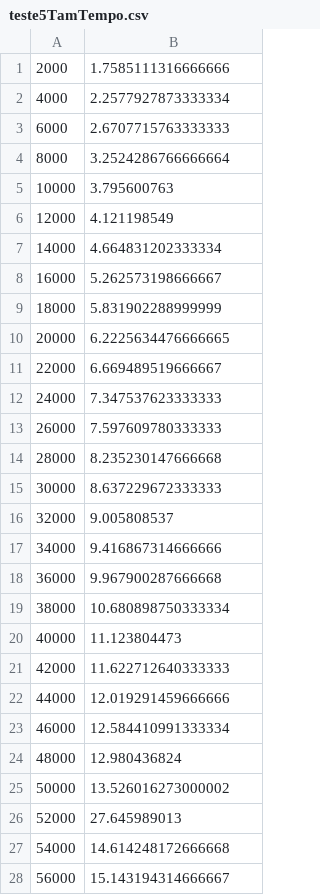
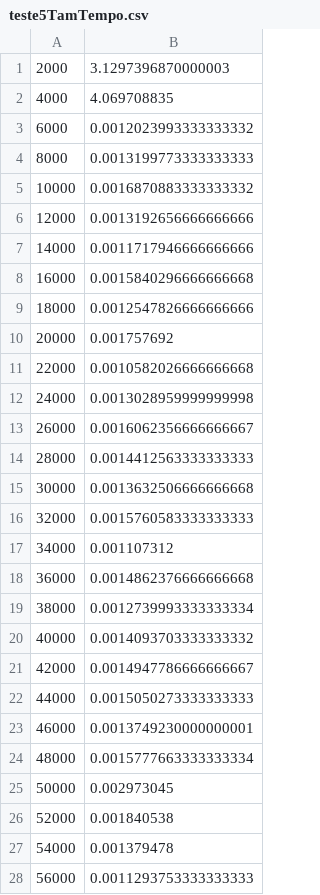
Before and after one commit to jamella/blowfish-attack, a CSV file: teste5TamTempo.csv, drawn as a sheet; only a part is shown; the diff covers the shown part only.

```diff
--- a/teste5TamTempo.csv
+++ b/teste5TamTempo.csv
@@ -1,28 +1,28 @@
-2000,1.7585111316666666
-4000,2.2577927873333334
-6000,2.6707715763333333
-8000,3.2524286766666664
-10000,3.795600763
-12000,4.121198549
-14000,4.664831202333334
-16000,5.262573198666667
-18000,5.831902288999999
-20000,6.2225634476666665
-22000,6.669489519666667
-24000,7.347537623333333
-26000,7.597609780333333
-28000,8.235230147666668
-30000,8.637229672333333
-32000,9.005808537
-34000,9.416867314666666
-36000,9.967900287666668
-38000,10.680898750333334
-40000,11.123804473
-42000,11.622712640333333
-44000,12.019291459666666
-46000,12.584410991333334
-48000,12.980436824
-50000,13.526016273000002
-52000,27.645989013
-54000,14.614248172666668
-56000,15.143194314666667
+2000,3.1297396870000003
+4000,4.069708835
+6000,0.0012023993333333332
+8000,0.0013199773333333333
+10000,0.0016870883333333332
+12000,0.0013192656666666666
+14000,0.0011717946666666666
+16000,0.0015840296666666668
+18000,0.0012547826666666666
+20000,0.001757692
+22000,0.0010582026666666668
+24000,0.0013028959999999998
+26000,0.0016062356666666667
+28000,0.0014412563333333333
+30000,0.0013632506666666668
+32000,0.0015760583333333333
+34000,0.001107312
+36000,0.0014862376666666668
+38000,0.0012739993333333334
+40000,0.0014093703333333332
+42000,0.0014947786666666667
+44000,0.0015050273333333333
+46000,0.0013749230000000001
+48000,0.0015777663333333334
+50000,0.002973045
+52000,0.001840538
+54000,0.001379478
+56000,0.0011293753333333333
```
Also changed, not shown: 22 edited cells elsewhere in this file, teste5TamEficiencia.csv, teste5TamOverhead.csv, 4 other files.
